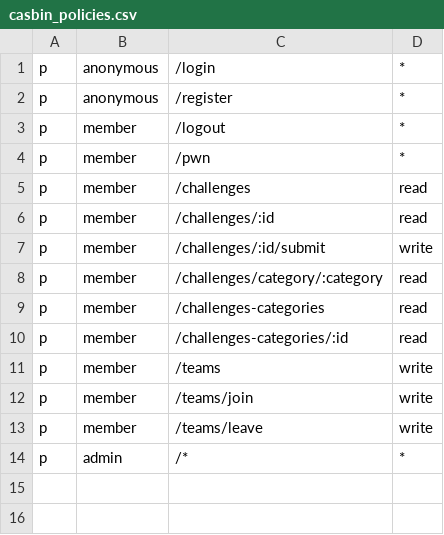
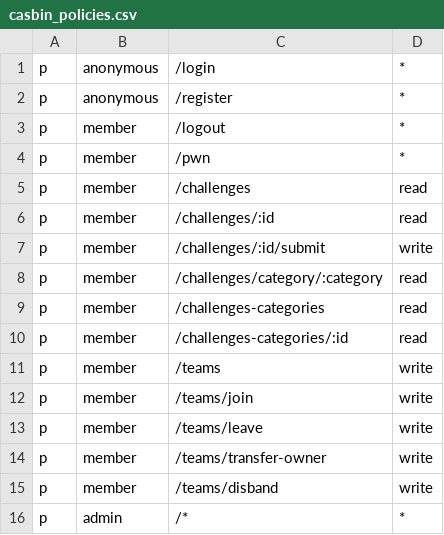
Before and after one commit to h0lm0/pwnthemall, a CSV file: backend/config/casbin_policies.csv, drawn as a sheet; the diff names each change by its address in the sheet, - before the commit and + after, or states it on an @@ line.

Commit message:
Teams upgrade - Creator controls ( disand, transfer ownership etc)

```diff
--- a/backend/config/casbin_policies.csv
+++ b/backend/config/casbin_policies.csv
+row 14: p | member | /teams/transfer-owner | write
+row 15: p | member | /teams/disband | write
```
Also changed, not shown: 10 other files.
